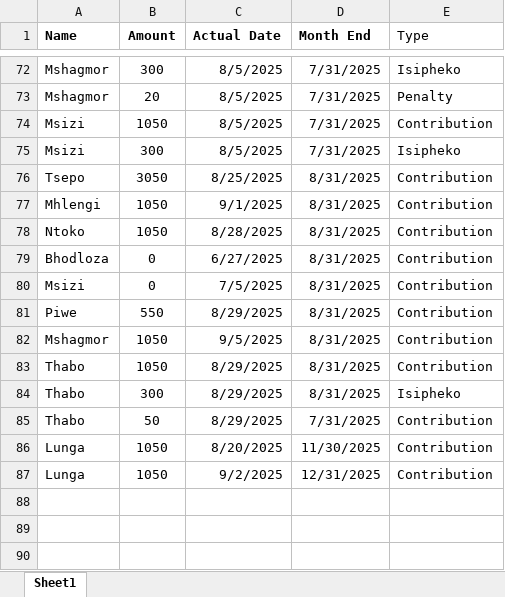
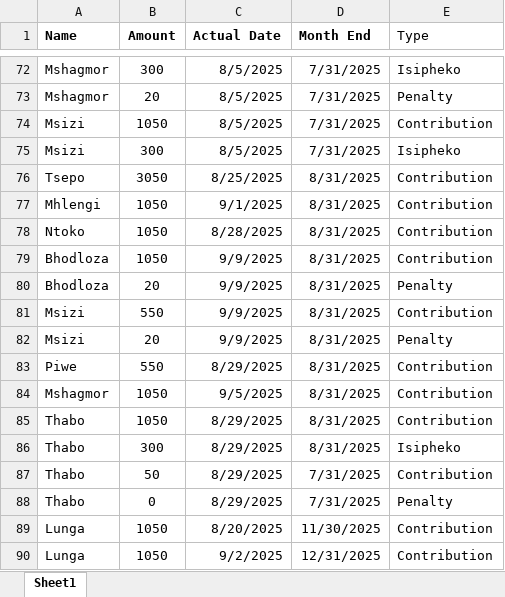
Before and after one commit to Tsepzin/ezase_app, an Excel workbook: data/statement.xlsx, sheet Sheet1, drawn as a sheet; only a part is shown, gaps mark what is left out; values as stored, in another font and other column widths than the file's, no borders; addresses are those after the commit; the diff names each change by its address in the sheet, - before the commit and + after, or states it on an @@ line.

Commit message:
Updated statement.xlsx

```diff
--- a/data/statement.xlsx (sheet Sheet1)
+++ b/data/statement.xlsx (sheet Sheet1)
-B79 (Amount): 0
+B79 (Amount): 1050
-C79 (Actual Date): 6/27/2025
+C79 (Actual Date): 9/9/2025
+row 80: Bhodloza | 20 | 9/9/2025 | 8/31/2025 | Penalty
-B81 (Amount): 0
+B81 (Amount): 550
-C81 (Actual Date): 7/5/2025
+C81 (Actual Date): 9/9/2025
+row 82: Msizi | 20 | 9/9/2025 | 8/31/2025 | Penalty
+row 88: Thabo | 0 | 8/29/2025 | 7/31/2025 | Penalty
```
